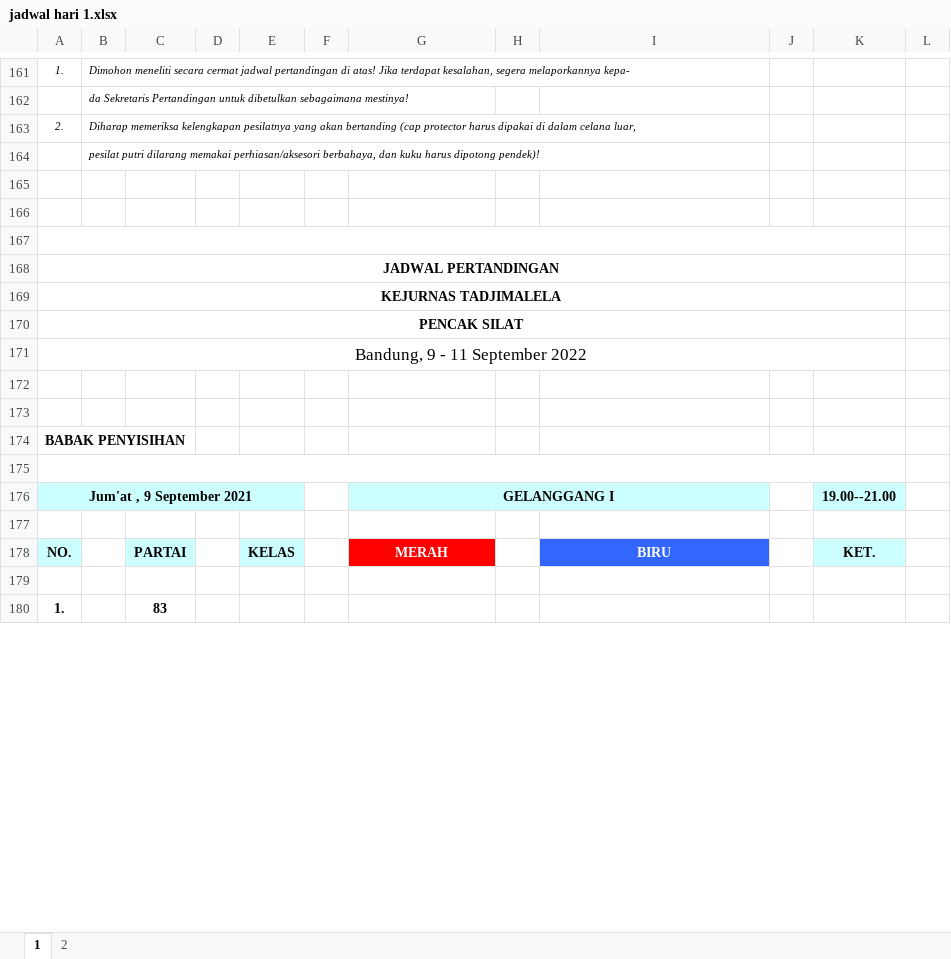
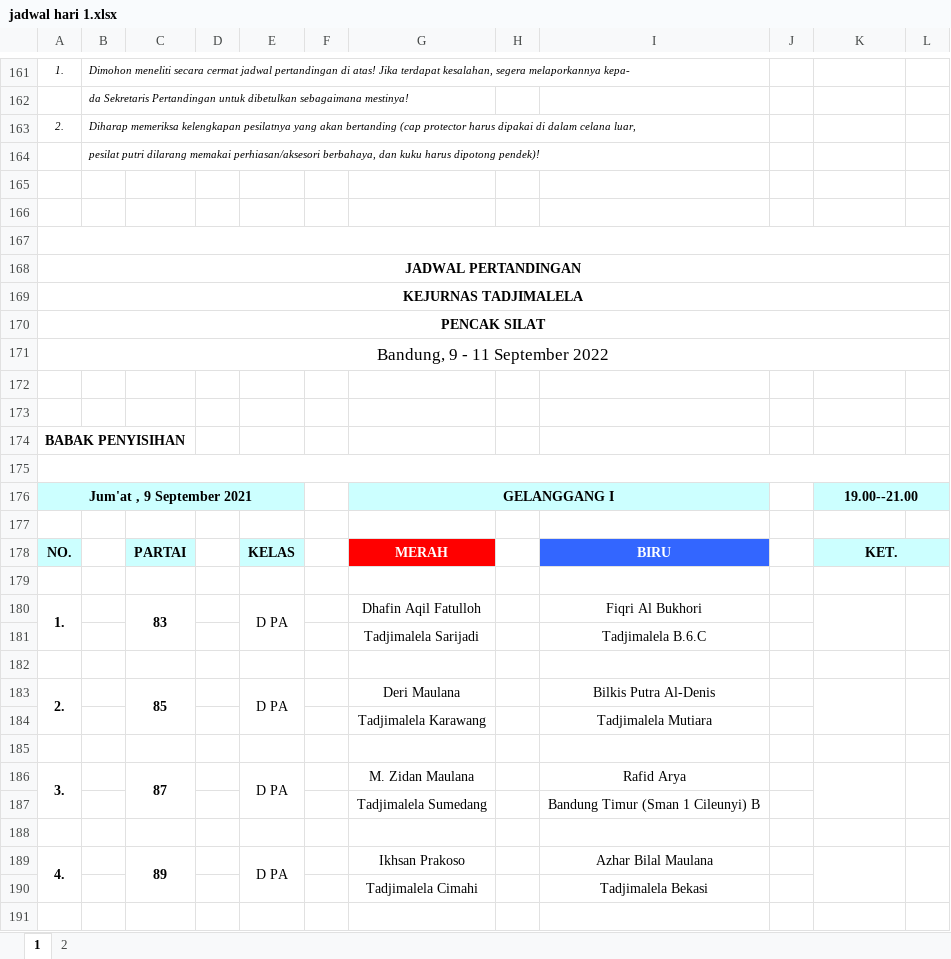
Before and after one commit to FRozzaq/kejurnas-tadjimalela2022, an Excel workbook: jadwal/jadwal hari 1.xlsx, sheet 1, drawn as a sheet; only a part is shown, gaps mark what is left out; values as stored, in another font and other column widths than the file's, no borders; removed rows and columns are numbered as before the commit, all else as after; the diff covers the shown part only; the diff names each change by its address in the sheet, - before the commit and + after, or states it on an @@ line.

Commit message:
entry data

```diff
--- a/jadwal/jadwal hari 1.xlsx (sheet 1)
+++ b/jadwal/jadwal hari 1.xlsx (sheet 1)
-A167:K167 merged
+A167:L167 merged
-A168:K168 merged
+A168:L168 merged
-A169:K169 merged
+A169:L169 merged
-A170:K170 merged
+A170:L170 merged
-A171:K171 merged
+A171:L171 merged
-A175:K175 merged
+A175:L175 merged
+K176:L176 merged
-L176 fill: none
+L176 fill: #CCFFFF
+K178:L178 merged
-L178 fill: none
+L178 fill: #CCFFFF
+row 180: 1. |  | 83 |  | D PA |  | Dhafin Aqil Fatulloh |  | Fiqri Al Bukhori
+row 181:  |  |  |  |  |  | Tadjimalela Sarijadi |  | Tadjimalela B.6.C
-row 182: 1. |  | 83
+row 182: (empty)
-A180:A181 merged
-C180:C181 merged
-E180:E181 merged
-K180:K181 merged
+row 183: 2. |  | 85 |  | D PA |  | Deri Maulana |  | Bilkis Putra Al-Denis
+row 184:  |  |  |  |  |  | Tadjimalela Karawang |  | Tadjimalela Mutiara
+row 185: (empty)
+row 186: 3. |  | 87 |  | D PA |  | M. Zidan Maulana |  | Rafid Arya
+row 187:  |  |  |  |  |  | Tadjimalela Sumedang |  | Bandung Timur (Sman 1 Cileunyi) B
+row 188: (empty)
+row 189: 4. |  | 89 |  | D PA |  | Ikhsan Prakoso |  | Azhar Bilal Maulana
+row 190:  |  |  |  |  |  | Tadjimalela Cimahi |  | Tadjimalela Bekasi
+row 191: (empty)
```
Also changed, not shown: 47 added rows, 50 removed rows, 38 edited cells, cell formats, merged cells and row numbers in column A elsewhere in this sheet, sheet 2, jadwal/data jadwal.xlsx, 5 other files.
